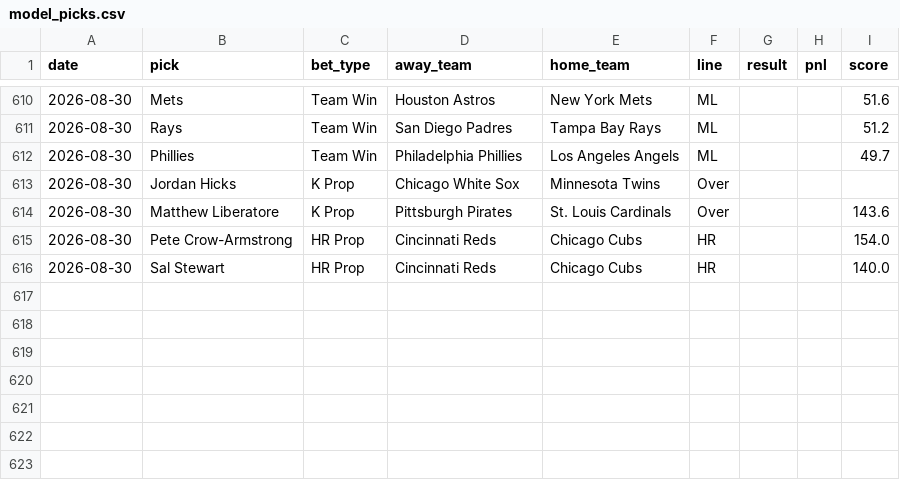
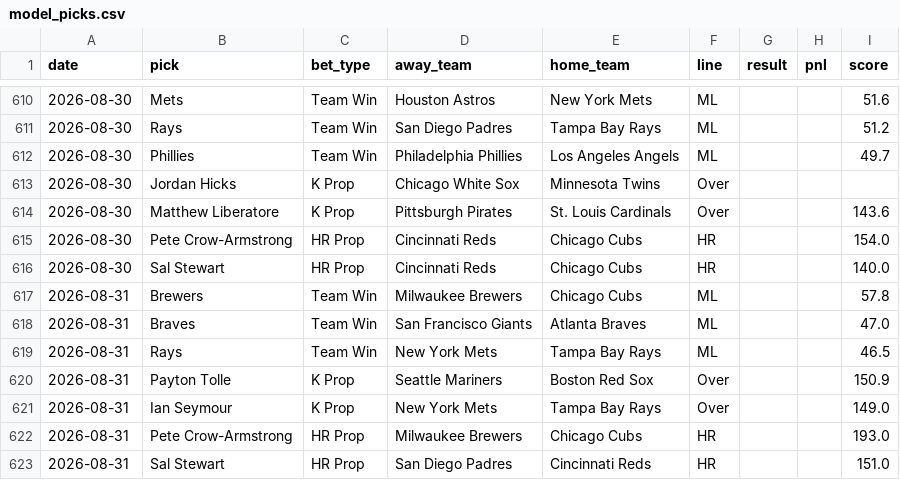
Before and after one commit to HitByOne/mlb-dashboard, a CSV file: data/model_picks.csv, drawn as a sheet; only a part is shown, gaps mark what is left out; the diff names each change by its address in the sheet, - before the commit and + after, or states it on an @@ line.

```diff
--- a/data/model_picks.csv
+++ b/data/model_picks.csv
+row 617: 2026-08-31 | Brewers | Team Win | Milwaukee Brewers | Chicago Cubs | ML |  |  | 57.8
+row 618: 2026-08-31 | Braves | Team Win | San Francisco Giants | Atlanta Braves | ML |  |  | 47.0
+row 619: 2026-08-31 | Rays | Team Win | New York Mets | Tampa Bay Rays | ML |  |  | 46.5
+row 620: 2026-08-31 | Payton Tolle | K Prop | Seattle Mariners | Boston Red Sox | Over |  |  | 150.9
+row 621: 2026-08-31 | Ian Seymour | K Prop | New York Mets | Tampa Bay Rays | Over |  |  | 149.0
+row 622: 2026-08-31 | Pete Crow-Armstrong | HR Prop | Milwaukee Brewers | Chicago Cubs | HR |  |  | 193.0
+row 623: 2026-08-31 | Sal Stewart | HR Prop | San Diego Padres | Cincinnati Reds | HR |  |  | 151.0
```
Also changed, not shown: data/leaky_pitchers.csv, data/matchups.csv, 15 other files.
